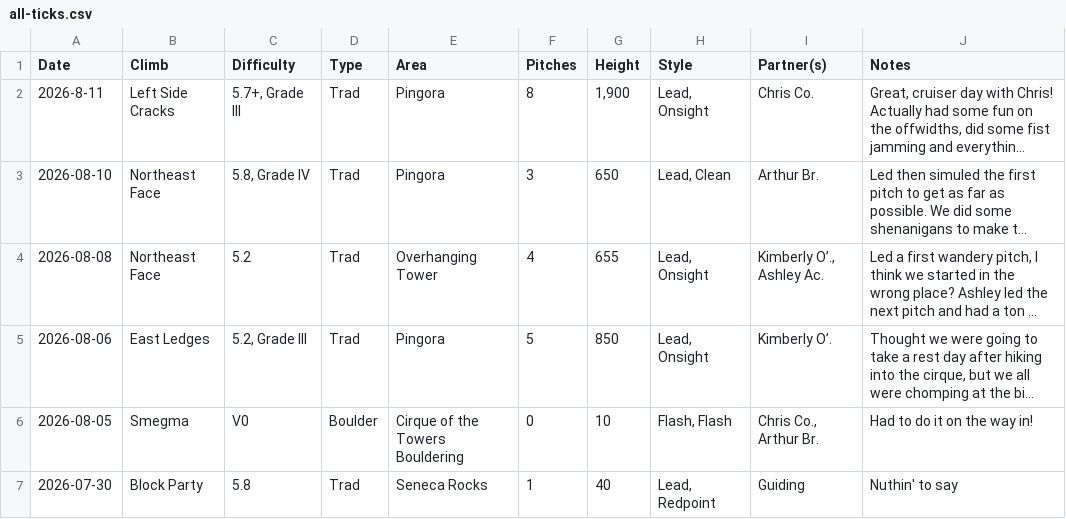
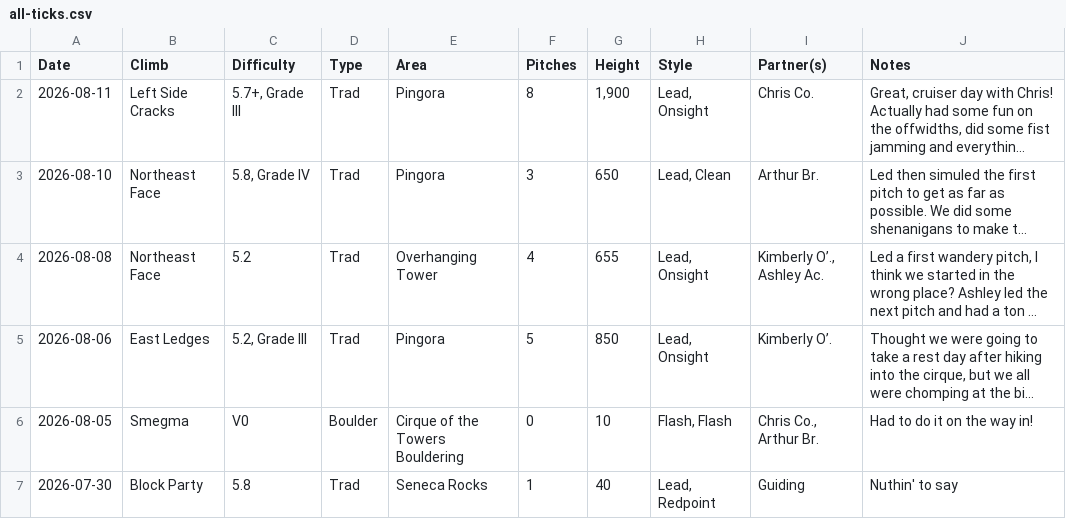
Before and after one commit to achiquit/websitejazzhands, a CSV file: climbing/data/all-ticks.csv, drawn as a sheet; only a part is shown; long unchanged cells end in …; the diff names each change by its address in the sheet, - before the commit and + after, or states it on an @@ line.

```diff
--- a/climbing/data/all-ticks.csv
+++ b/climbing/data/all-ticks.csv
-A2 (Date): 2026-8-11
+A2 (Date): 2026-08-11
```
Also changed, not shown: climbing/data/all-time-stats.csv, 7 other files.
